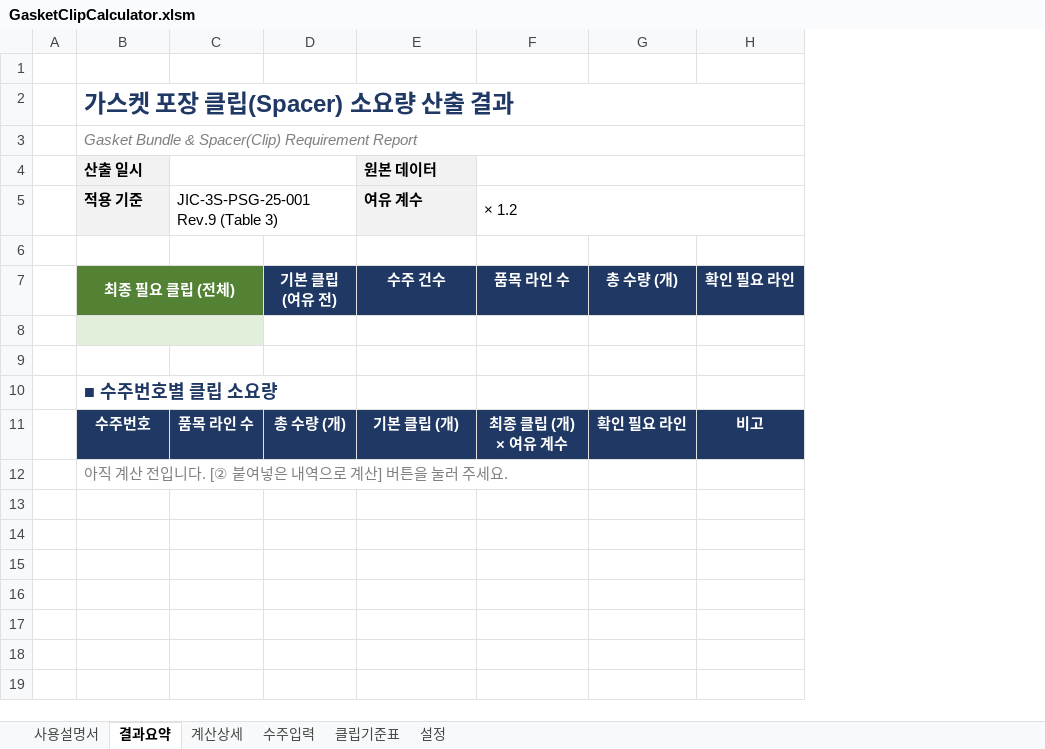
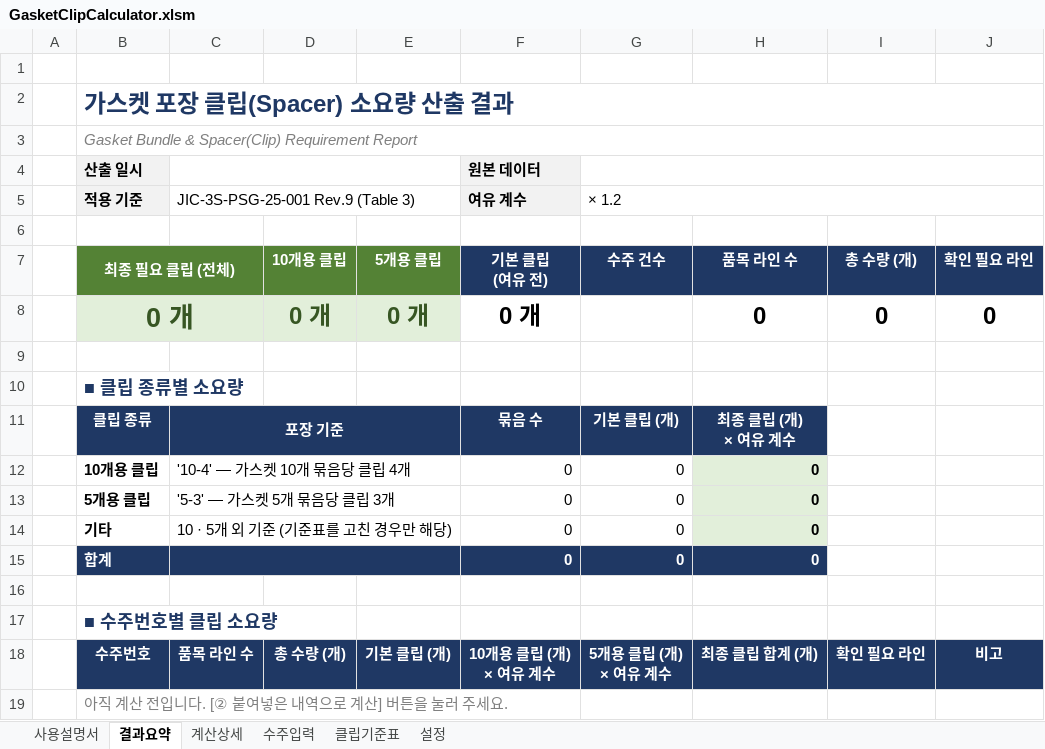
Before and after one commit to nick50511fxcs-ui/claude-skill-collection, an Excel workbook: excel/gasket-clip-calculator/GasketClipCalculator.xlsm, sheet 결과요약, drawn as a sheet; values as stored, in another font and other column widths than the file's, no borders; removed rows and columns are numbered as before the commit, all else as after; ↵ is a line break in a cell; the diff names each change by its address in the sheet, - before the commit and + after, or states it on an @@ line.

```diff
--- a/excel/gasket-clip-calculator/GasketClipCalculator.xlsm (sheet 결과요약)
+++ b/excel/gasket-clip-calculator/GasketClipCalculator.xlsm (sheet 결과요약)
+column E, row 7: 5개용 클립; row 18: 기본 클립 (개)
+column H, row 7: 품목 라인 수; row 18: 최종 클립 합계 (개)
-D7: 기본 클립 ↵ (여유 전)
+D7: 10개용 클립
-D7 fill: #1F3864
+D7 fill: #548235
-F7 (여유 계수): 수주 건수
+F7 (여유 계수): 기본 클립 ↵ (여유 전)
-G7 (× 1.2): 품목 라인 수
+G7 (× 1.2): 수주 건수
+row 8:  | 0 개 |  | 0 개 | 0 개 | 0 개 |  | 0 | 0 | 0
-B9:C9 fill: #E2EFDA
+B9:C9 fill: none
-B8:C8 merged
+row 10:  | ■ 클립 종류별 소요량
+row 11:  | 클립 종류 | 포장 기준 |  |  | 묶음 수 | 기본 클립 (개) | 최종 클립 (개) ↵ × 여유 계수
+row 12:  | 10개용 클립 | '10-4' — 가스켓 10개 묶음당 클립 4개 |  |  | 0 | 0 | 0
+row 13:  | 5개용 클립 | '5-3' — 가스켓 5개 묶음당 클립 3개 |  |  | 0 | 0 | 0
+row 14:  | 기타 | 10 · 5개 외 기준 (기준표를 고친 경우만 해당) |  |  | 0 | 0 | 0
+row 15:  | 합계 |  |  |  | 0 | 0 | 0
-F18 (여유 계수): 기본 클립 (개)
+F18 (여유 계수): 10개용 클립 (개) ↵ × 여유 계수
-G18 (× 1.2): 최종 클립 (개) ↵ × 여유 계수
+G18 (× 1.2): 5개용 클립 (개) ↵ × 여유 계수
```
Also changed, not shown: sheet 클립기준표, sheet 사용설명서, sheet 계산상세, 4 other files.
